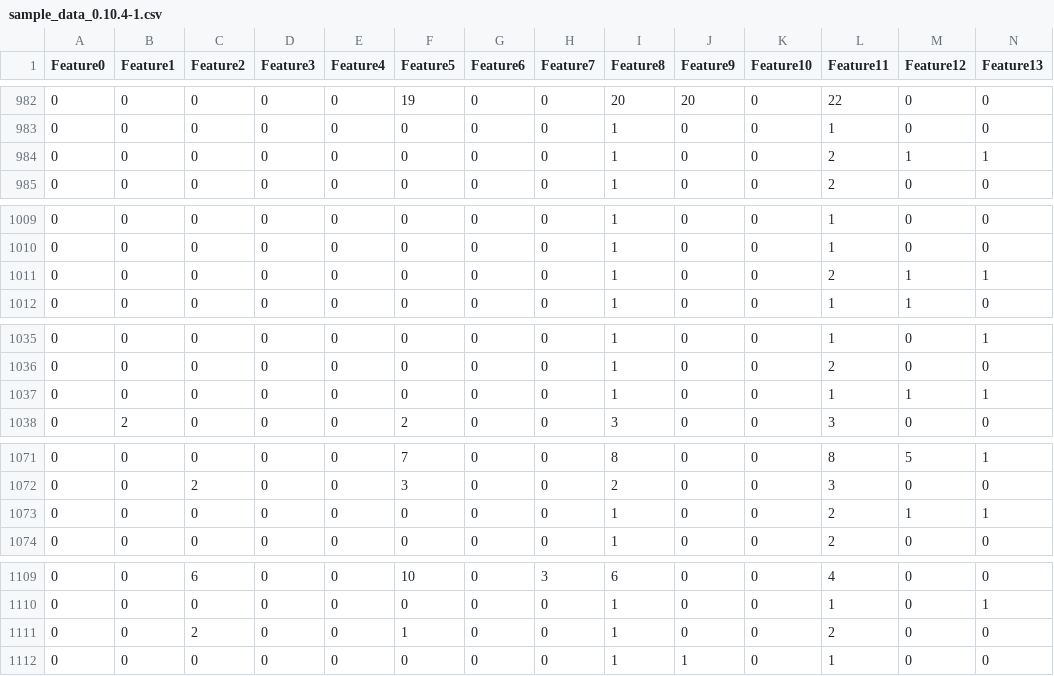
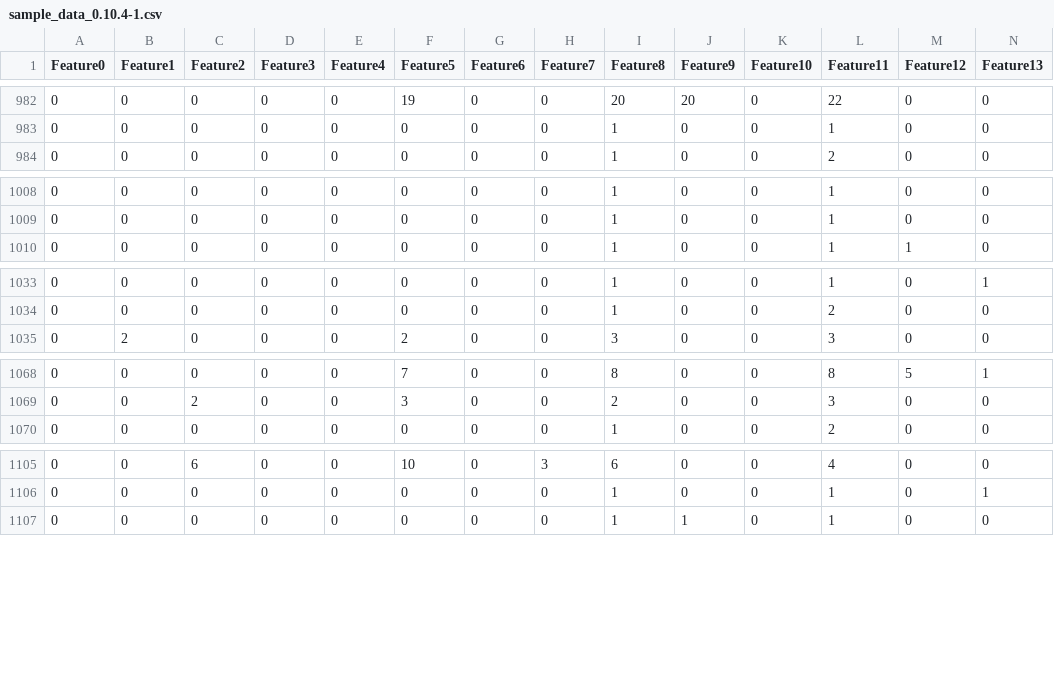
Before and after one commit to jdnklau/NeuroB, a CSV file: examples/csv/sample_data_0.10.4-1.csv, drawn as a sheet; only a part is shown, gaps mark what is left out; rows hold the shown columns only; the diff covers the shown part only; the diff names each change by its address in the sheet, - before the commit and + after, or states it on an @@ line.

Commit message:
Rectified example data csv.

```diff
--- a/examples/csv/sample_data_0.10.4-1.csv
+++ b/examples/csv/sample_data_0.10.4-1.csv
-row 984: 0 | 0 | 0 | 0 | 0 | 0 | 0 | 0 | 1 | 0 | 0 | 2 | 1 | 1
-row 1011: 0 | 0 | 0 | 0 | 0 | 0 | 0 | 0 | 1 | 0 | 0 | 2 | 1 | 1
-row 1037: 0 | 0 | 0 | 0 | 0 | 0 | 0 | 0 | 1 | 0 | 0 | 1 | 1 | 1
-row 1073: 0 | 0 | 0 | 0 | 0 | 0 | 0 | 0 | 1 | 0 | 0 | 2 | 1 | 1
-row 1111: 0 | 0 | 2 | 0 | 0 | 1 | 0 | 0 | 1 | 0 | 0 | 2 | 0 | 0
```
Also changed, not shown: 2 removed rows elsewhere in this file.
